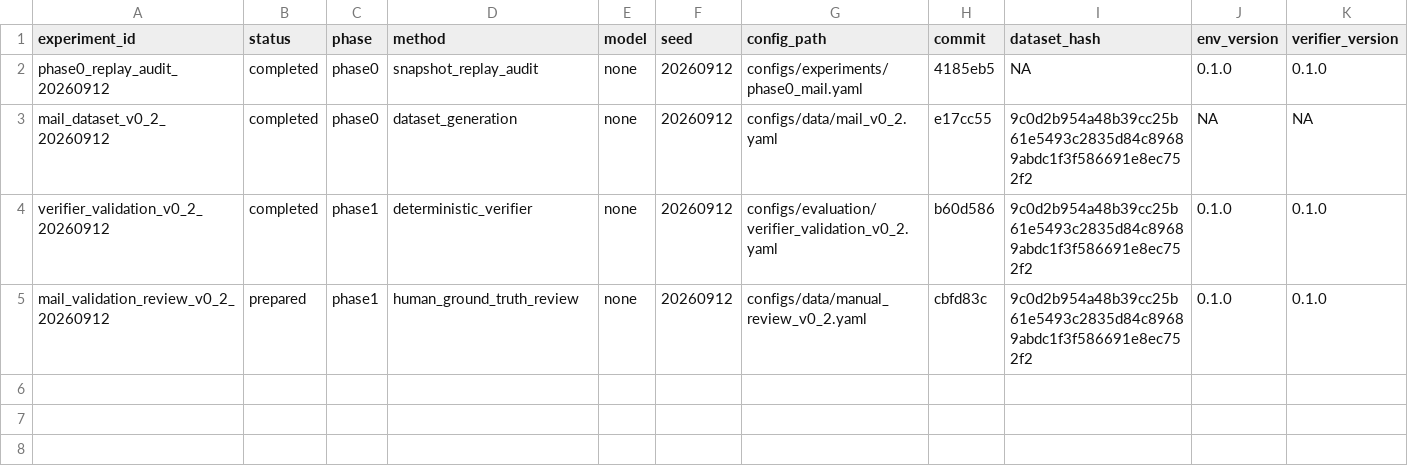
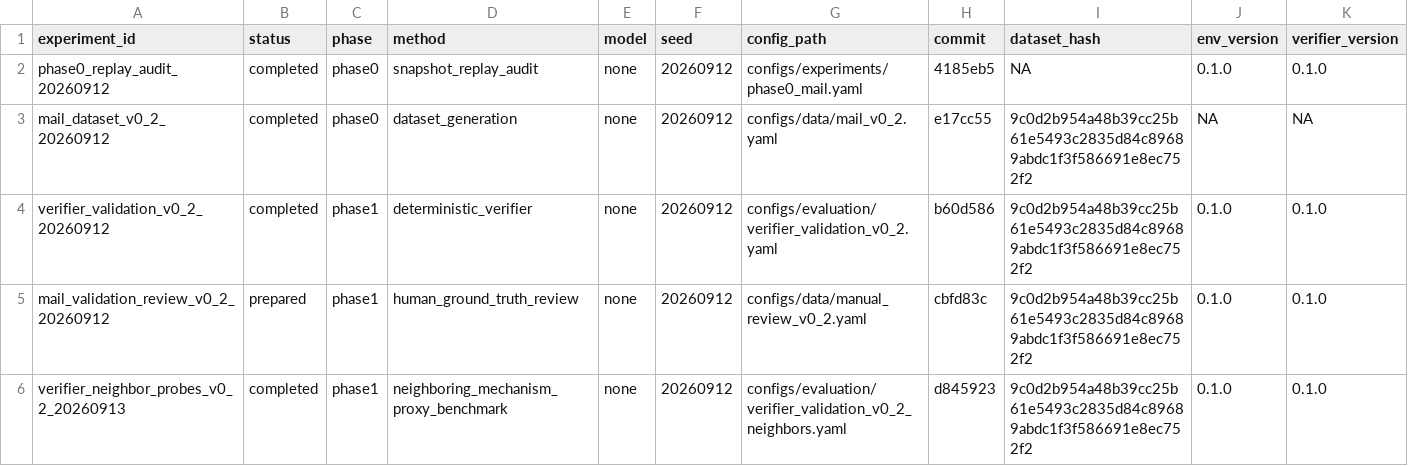
Before and after one commit to JJBlind-JGY/DynaCAPA, a CSV file: experiments/registry.csv, drawn as a sheet; only a part is shown; rows hold the shown columns only; the diff names each change by its address in the sheet, - before the commit and + after, or states it on an @@ line.

Commit message:
docs: register neighboring mechanism benchmark

```diff
--- a/experiments/registry.csv
+++ b/experiments/registry.csv
+row 6: verifier_neighbor_probes_v0_2_20260913 | completed | phase1 | neighboring_mechanism_proxy_benchmark | none | 20260912 | configs/evaluation/verifier_validation_v0_2_neighbors.yaml | d845923 | 9c0d2b954a48b39cc25b61e5493c2835d84c89689abdc1f3f586691e8ec752f2 | 0.1.0 | 0.1.0
```
